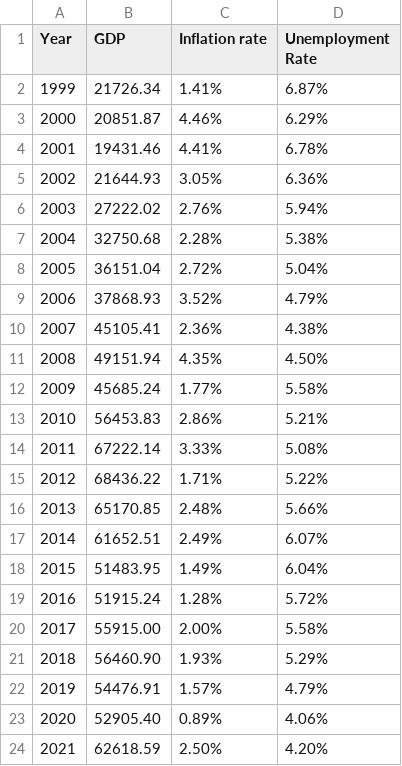
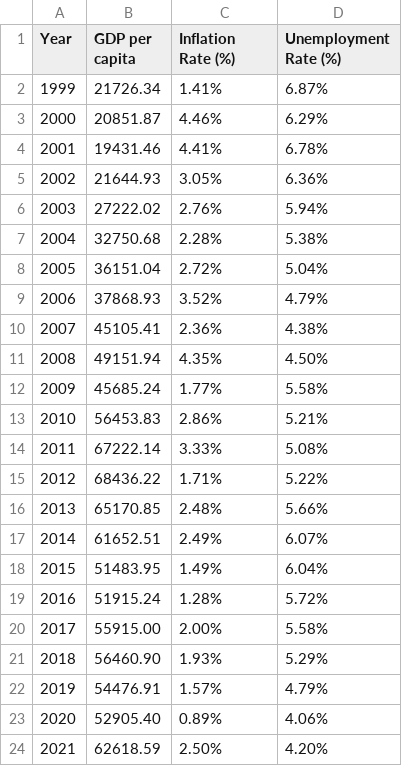
Before and after one commit to dmmir11/1Streamlit, a CSV file: Australia.csv, drawn as a sheet.

```diff
--- a/Australia.csv
+++ b/Australia.csv
@@ -1,2 +1,2 @@
-"Year","GDP","Inflation rate ","Unemployment Rate "
+"Year","GDP per capita","Inflation Rate (%)","Unemployment Rate (%)"
 "1999","21726.34","1.41%","6.87%"
```
Also changed, not shown: Austria.csv, Brazil.csv, 2 other files.
